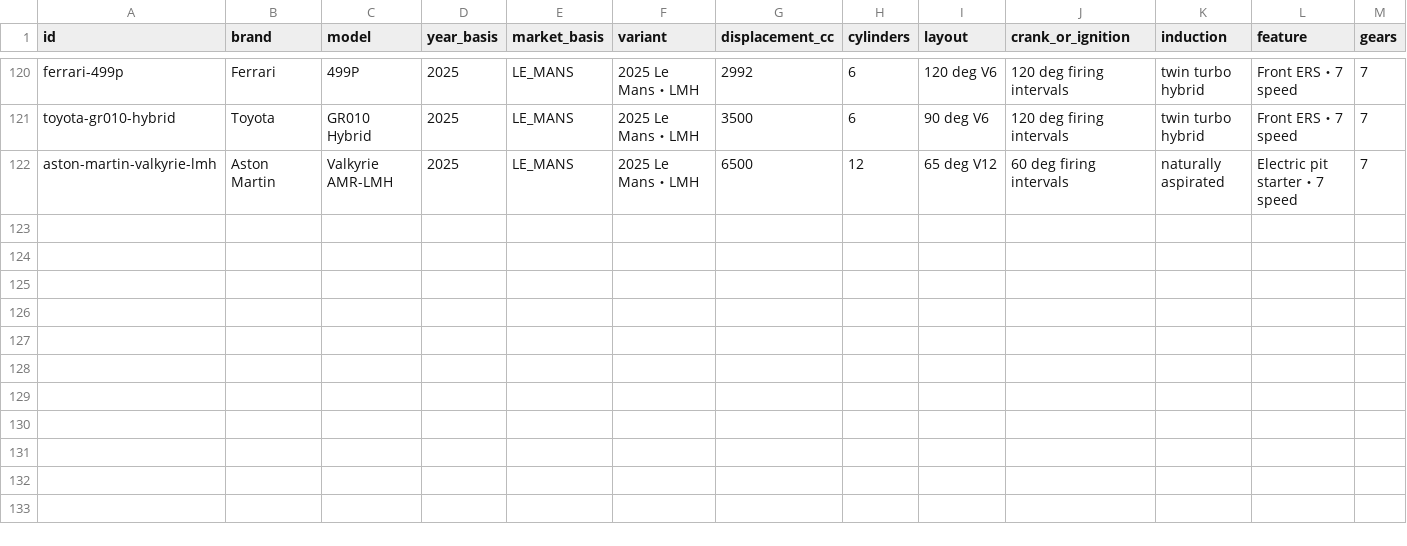
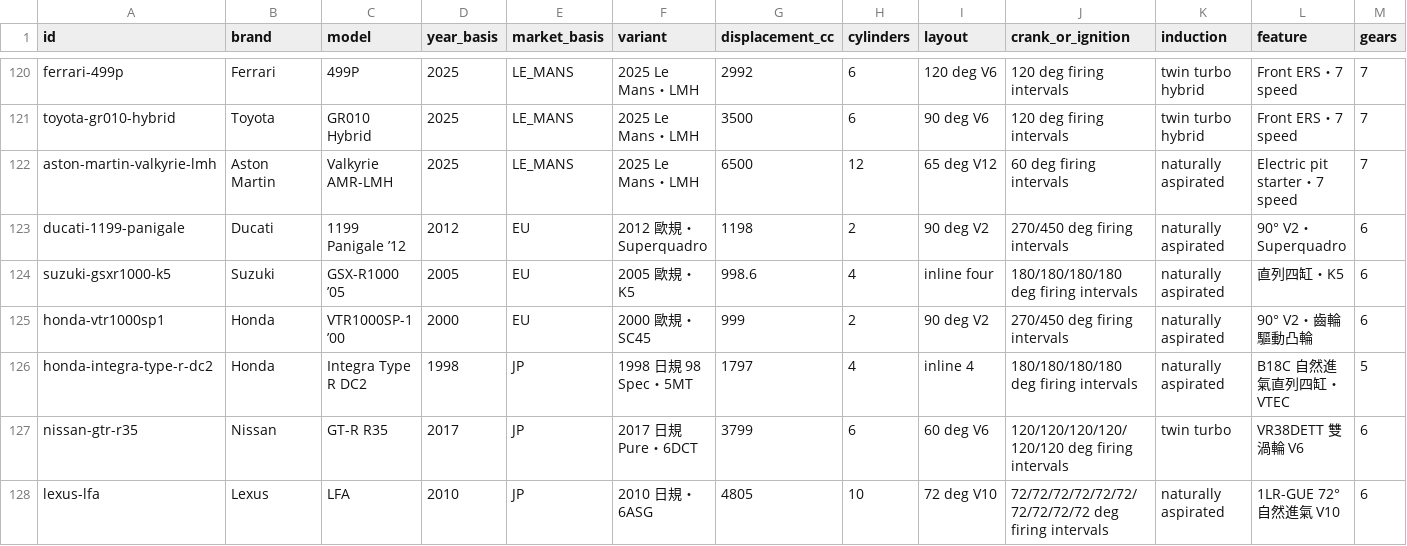
Before and after one commit to ChocoKado/engine_sim, a CSV file: data/MODEL_CATALOG.csv, drawn as a sheet; only a part is shown, gaps mark what is left out; rows hold the shown columns only; the diff names each change by its address in the sheet, - before the commit and + after, or states it on an @@ line.

```diff
--- a/data/MODEL_CATALOG.csv
+++ b/data/MODEL_CATALOG.csv
+row 123: ducati-1199-panigale | Ducati | 1199 Panigale ’12 | 2012 | EU | 2012 歐規・Superquadro | 1198 | 2 | 90 deg V2 | 270/450 deg firing intervals | naturally aspirated | 90° V2・Superquadro | 6
+row 124: suzuki-gsxr1000-k5 | Suzuki | GSX-R1000 ’05 | 2005 | EU | 2005 歐規・K5 | 998.6 | 4 | inline four | 180/180/180/180 deg firing intervals | naturally aspirated | 直列四缸・K5 | 6
+row 125: honda-vtr1000sp1 | Honda | VTR1000SP-1 ’00 | 2000 | EU | 2000 歐規・SC45 | 999 | 2 | 90 deg V2 | 270/450 deg firing intervals | naturally aspirated | 90° V2・齒輪驅動凸輪 | 6
+row 126: honda-integra-type-r-dc2 | Honda | Integra Type R DC2 | 1998 | JP | 1998 日規 98 Spec・5MT | 1797 | 4 | inline 4 | 180/180/180/180 deg firing intervals | naturally aspirated | B18C 自然進氣直列四缸・VTEC | 5
+row 127: nissan-gtr-r35 | Nissan | GT-R R35 | 2017 | JP | 2017 日規 Pure・6DCT | 3799 | 6 | 60 deg V6 | 120/120/120/120/120/120 deg firing intervals | twin turbo | VR38DETT 雙渦輪 V6 | 6
+row 128: lexus-lfa | Lexus | LFA | 2010 | JP | 2010 日規・6ASG | 4805 | 10 | 72 deg V10 | 72/72/72/72/72/72/72/72/72/72 deg firing intervals | naturally aspirated | 1LR-GUE 72° 自然進氣 V10 | 6
```
Also changed, not shown: data/SPEED_AUDIT.csv, 35 other files.
